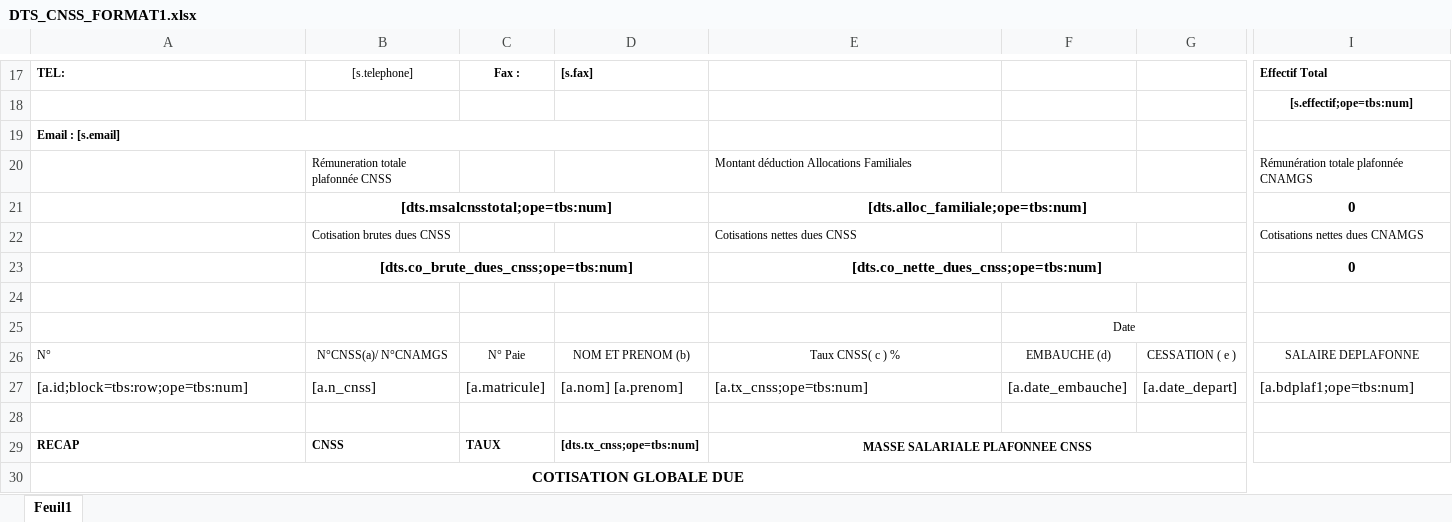
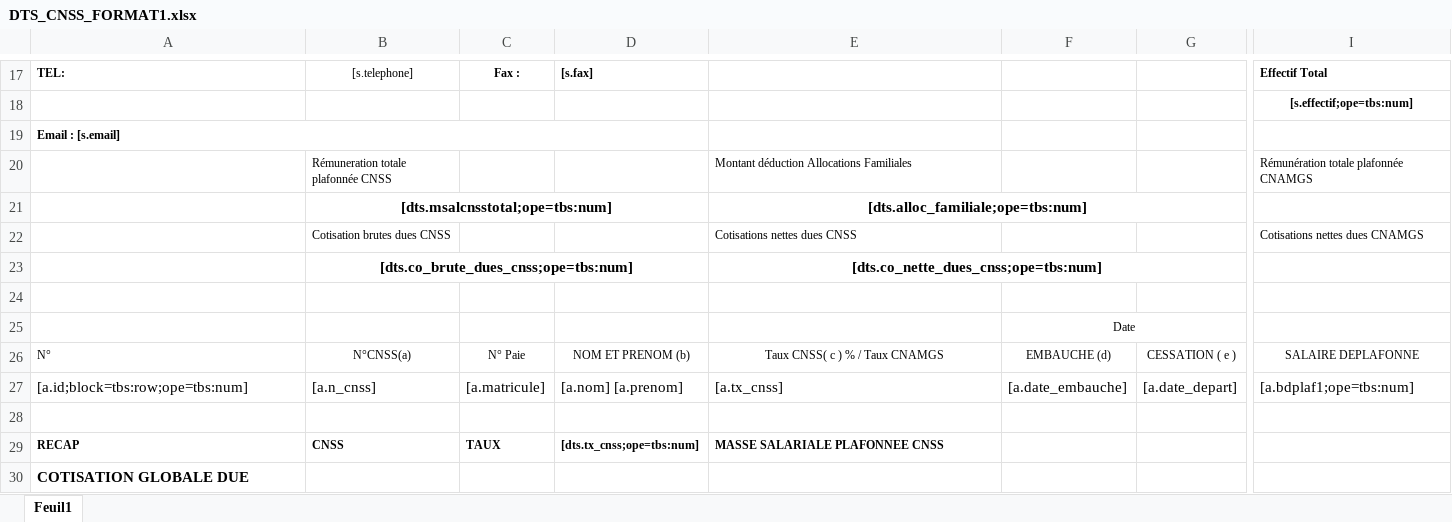
Before and after one commit to hamirkd/sega, an Excel workbook: backend/public/DTS_CNSS_FORMAT1.xlsx, sheet Feuil1, drawn as a sheet; only a part is shown, gaps mark what is left out; values as stored, in another font and other column widths than the file's, no borders; charts and pictures not drawn; the diff names each change by its address in the sheet, - before the commit and + after, or states it on an @@ line.

```diff
--- a/backend/public/DTS_CNSS_FORMAT1.xlsx (sheet Feuil1)
+++ b/backend/public/DTS_CNSS_FORMAT1.xlsx (sheet Feuil1)
-I21: 0
+I21: (empty)
-I23: 0
+I23: (empty)
-B26: N°CNSS(a)/ N°CNAMGS
+B26: N°CNSS(a)
-E26: Taux CNSS( c ) %
+E26: Taux CNSS( c ) % / Taux CNAMGS
-E27: [a.tx_cnss;ope=tbs:num]
+E27: [a.tx_cnss]
-E29 alignment: center
+E29 alignment: left
-E29:G29 merged
-A30 alignment: center
+A30 alignment: left
-A30:N30 merged
```
Also changed, not shown: backend/public/DTS_CNSS.xlsx, 16 other files.
